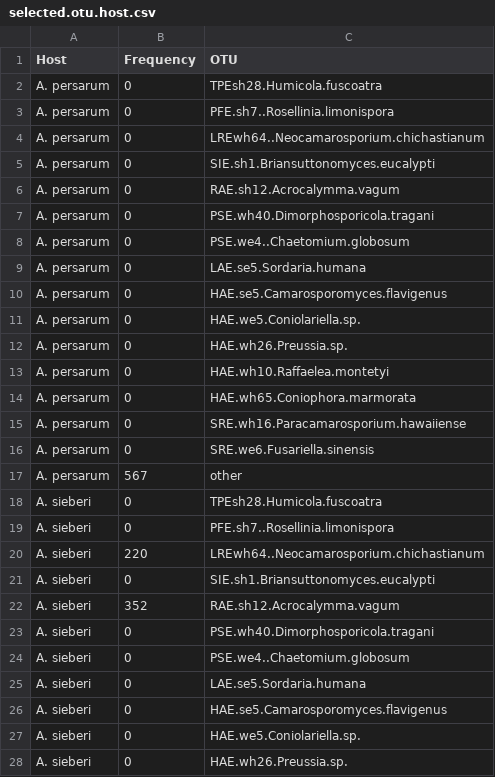
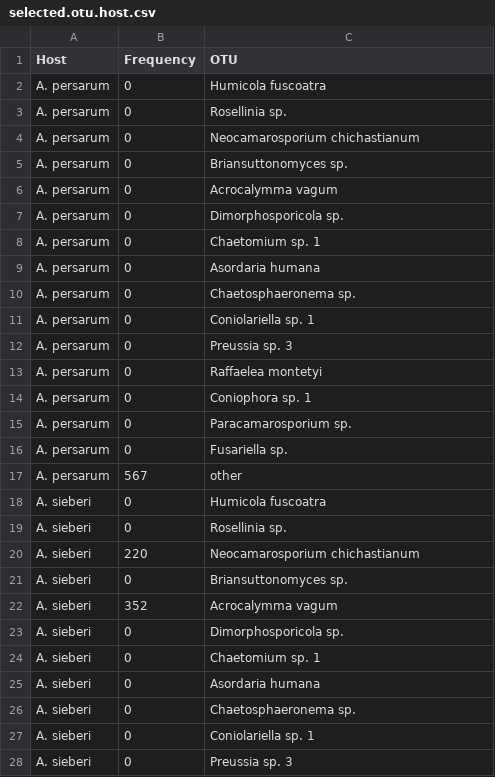
Before and after one commit to MahdiehSHM/MSHM, a CSV file: selected.otu.host.csv, drawn as a sheet; only a part is shown; the diff covers the shown part only.

```diff
--- a/selected.otu.host.csv
+++ b/selected.otu.host.csv
@@ -1,28 +1,28 @@
 Host,Frequency,OTU
-A. persarum,0,TPEsh28.Humicola.fuscoatra
-A. persarum,0,PFE.sh7..Rosellinia.limonispora
-A. persarum,0,LREwh64..Neocamarosporium.chichastianum
-A. persarum,0,SIE.sh1.Briansuttonomyces.eucalypti
-A. persarum,0,RAE.sh12.Acrocalymma.vagum
-A. persarum,0,PSE.wh40.Dimorphosporicola.tragani
-A. persarum,0,PSE.we4..Chaetomium.globosum
-A. persarum,0,LAE.se5.Sordaria.humana
-A. persarum,0,HAE.se5.Camarosporomyces.flavigenus
-A. persarum,0,HAE.we5.Coniolariella.sp.
-A. persarum,0,HAE.wh26.Preussia.sp.
-A. persarum,0,HAE.wh10.Raffaelea.montetyi
-A. persarum,0,HAE.wh65.Coniophora.marmorata
-A. persarum,0,SRE.wh16.Paracamarosporium.hawaiiense
-A. persarum,0,SRE.we6.Fusariella.sinensis
+A. persarum,0,Humicola fuscoatra
+A. persarum,0,Rosellinia sp.
+A. persarum,0,Neocamarosporium chichastianum
+A. persarum,0,Briansuttonomyces sp.
+A. persarum,0,Acrocalymma vagum
+A. persarum,0,Dimorphosporicola sp.
+A. persarum,0,Chaetomium sp. 1
+A. persarum,0,Asordaria humana
+A. persarum,0,Chaetosphaeronema sp.
+A. persarum,0,Coniolariella sp. 1
+A. persarum,0,Preussia sp. 3
+A. persarum,0,Raffaelea montetyi
+A. persarum,0,Coniophora  sp. 1
+A. persarum,0,Paracamarosporium sp.
+A. persarum,0,Fusariella sp.
 A. persarum,567,other
-A. sieberi,0,TPEsh28.Humicola.fuscoatra
-A. sieberi,0,PFE.sh7..Rosellinia.limonispora
-A. sieberi,220,LREwh64..Neocamarosporium.chichastianum
-A. sieberi,0,SIE.sh1.Briansuttonomyces.eucalypti
-A. sieberi,352,RAE.sh12.Acrocalymma.vagum
-A. sieberi,0,PSE.wh40.Dimorphosporicola.tragani
-A. sieberi,0,PSE.we4..Chaetomium.globosum
-A. sieberi,0,LAE.se5.Sordaria.humana
-A. sieberi,0,HAE.se5.Camarosporomyces.flavigenus
-A. sieberi,0,HAE.we5.Coniolariella.sp.
-A. sieberi,0,HAE.wh26.Preussia.sp.
+A. sieberi,0,Humicola fuscoatra
+A. sieberi,0,Rosellinia sp.
+A. sieberi,220,Neocamarosporium chichastianum
+A. sieberi,0,Briansuttonomyces sp.
+A. sieberi,352,Acrocalymma vagum
+A. sieberi,0,Dimorphosporicola sp.
+A. sieberi,0,Chaetomium sp. 1
+A. sieberi,0,Asordaria humana
+A. sieberi,0,Chaetosphaeronema sp.
+A. sieberi,0,Coniolariella sp. 1
+A. sieberi,0,Preussia sp. 3
```
Also changed, not shown: 94 edited cells elsewhere in this file, 1 other file.
